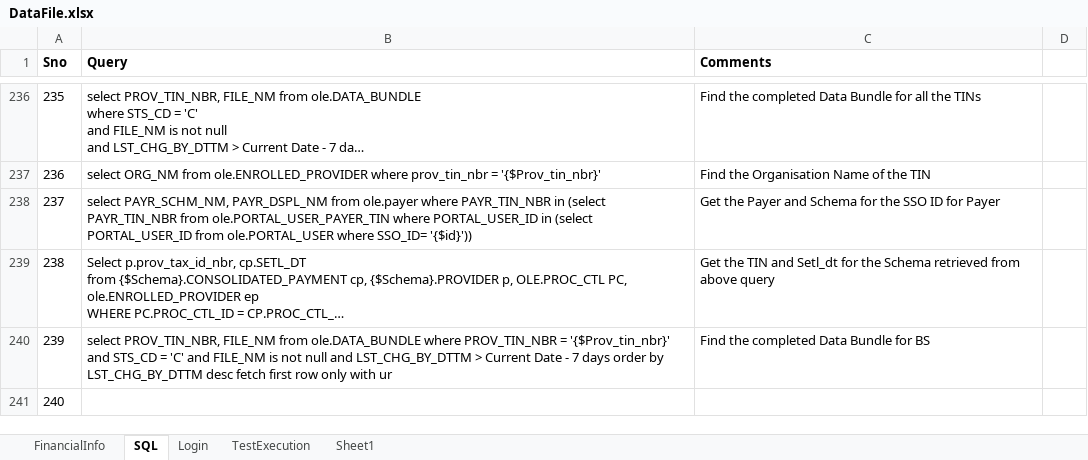
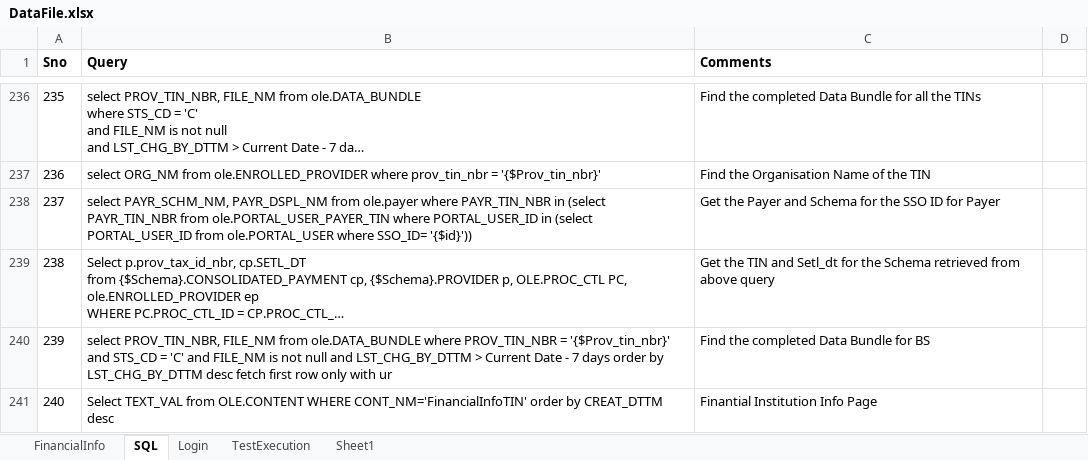
Before and after one commit to yaminichinchinedi/CucumberFramework, an Excel workbook: Online-Portals/UPA/DataFiles/DataFile.xlsx, sheet SQL, drawn as a sheet; only a part is shown, gaps mark what is left out; long unchanged cells end in …; values as stored, in another font and other column widths than the file's, no borders; the diff names each change by its address in the sheet, - before the commit and + after, or states it on an @@ line.

```diff
--- a/Online-Portals/UPA/DataFiles/DataFile.xlsx (sheet SQL)
+++ b/Online-Portals/UPA/DataFiles/DataFile.xlsx (sheet SQL)
-B241 (Query): (empty)
+B241 (Query): Select TEXT_VAL from OLE.CONTENT WHERE CONT_NM='FinancialInfoTIN' order by CREAT_DTTM desc
-C241 (Comments): (empty)
+C241 (Comments): Finantial Institution Info Page
```
Also changed, not shown: 1 other file.
